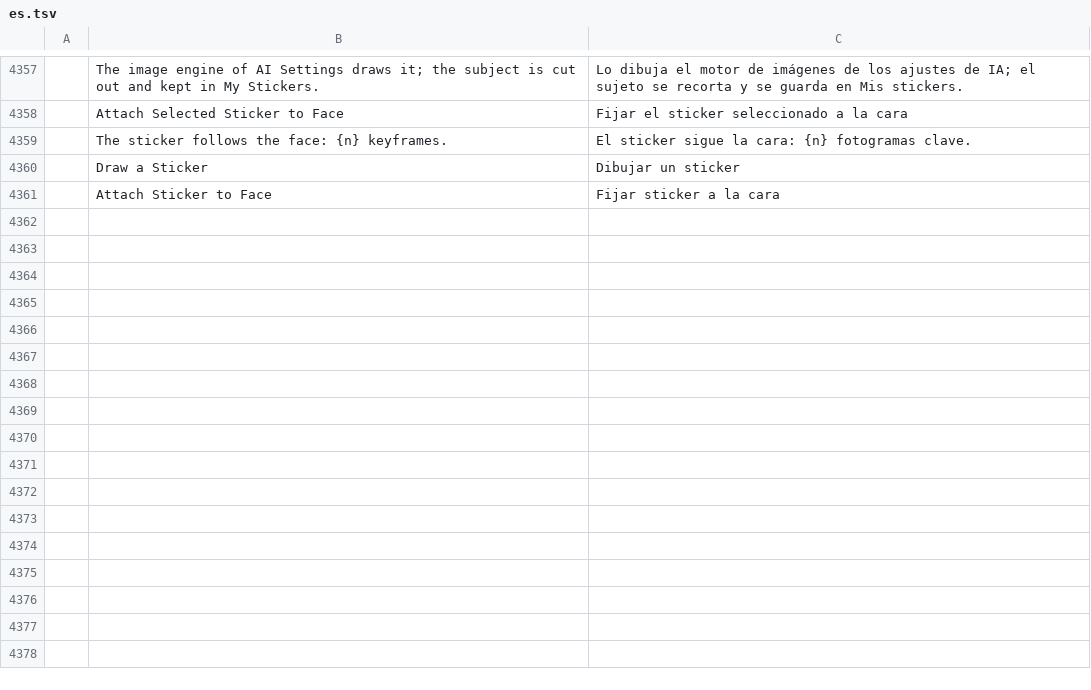
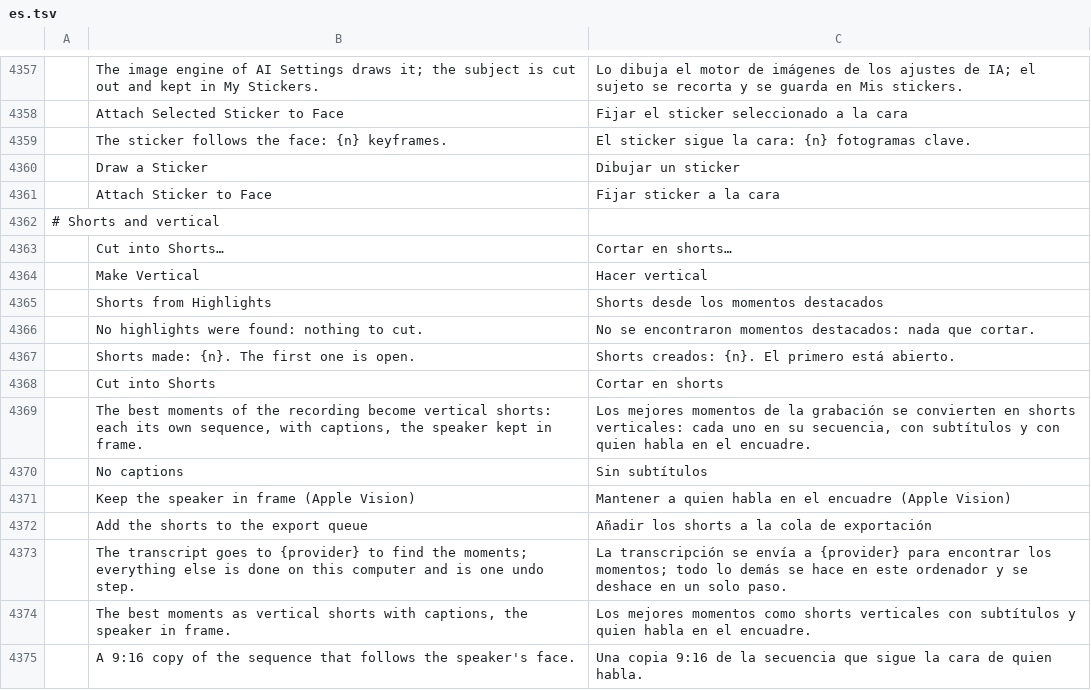
Before and after one commit to guloff/jilo-studio, a TSV file: crates/ui-egui/src/i18n/es.tsv, drawn as a sheet; only a part is shown, gaps mark what is left out.

```diff
--- a/crates/ui-egui/src/i18n/es.tsv
+++ b/crates/ui-egui/src/i18n/es.tsv
@@ -4361 +4361,15 @@
 	Attach Sticker to Face	Fijar sticker a la cara
+# Shorts and vertical
+	Cut into Shorts…	Cortar en shorts…
+	Make Vertical	Hacer vertical
+	Shorts from Highlights	Shorts desde los momentos destacados
+	No highlights were found: nothing to cut.	No se encontraron momentos destacados: nada que cortar.
+	Shorts made: {n}. The first one is open.	Shorts creados: {n}. El primero está abierto.
+	Cut into Shorts	Cortar en shorts
+	The best moments of the recording become vertical shorts: each its own sequence, with captions, the speaker kept in frame.	Los mejores momentos de la grabación se convierten en shorts verticales: cada uno en su secuencia, con subtítulos y con quien habla en el encuadre.
+	No captions	Sin subtítulos
+	Keep the speaker in frame (Apple Vision)	Mantener a quien habla en el encuadre (Apple Vision)
+	Add the shorts to the export queue	Añadir los shorts a la cola de exportación
+	The transcript goes to {provider} to find the moments; everything else is done on this computer and is one undo step.	La transcripción se envía a {provider} para encontrar los momentos; todo lo demás se hace en este ordenador y se deshace en un solo paso.
+	The best moments as vertical shorts with captions, the speaker in frame.	Los mejores momentos como shorts verticales con subtítulos y quien habla en el encuadre.
+	A 9:16 copy of the sequence that follows the speaker's face.	Una copia 9:16 de la secuencia que sigue la cara de quien habla.
```
Also changed, not shown: crates/ui-egui/src/i18n/ja.tsv, crates/ui-egui/src/i18n/pt-br.tsv, 14 other files.
